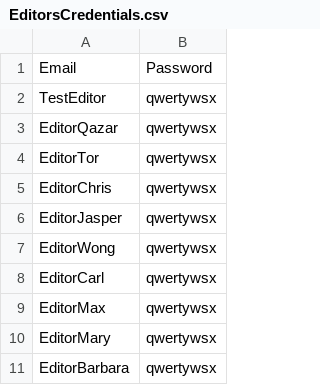
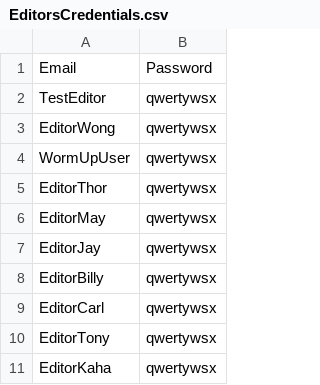
Before and after one commit to Vlad-Kliucharov/PerformaceTestMentoring, a CSV file: Task7/EditorsCredentials.csv, drawn as a sheet.

Commit message:
no message

```diff
--- a/Task7/EditorsCredentials.csv
+++ b/Task7/EditorsCredentials.csv
@@ -2,10 +2,10 @@
 TestEditor,qwertywsx
-EditorQazar,qwertywsx
-EditorTor,qwertywsx
-EditorChris,qwertywsx
-EditorJasper,qwertywsx
 EditorWong,qwertywsx
+WormUpUser,qwertywsx
+EditorThor,qwertywsx
+EditorMay,qwertywsx
+EditorJay,qwertywsx
+EditorBilly,qwertywsx
 EditorCarl,qwertywsx
-EditorMax,qwertywsx
-EditorMary,qwertywsx
-EditorBarbara,qwertywsx
+EditorTony,qwertywsx
+EditorKaha,qwertywsx
```
